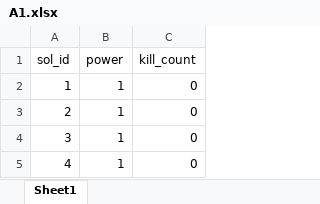
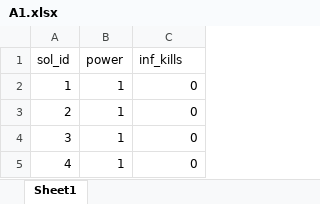
Before and after one commit to Lapidus93/WM_calculations, an Excel workbook: A1.xlsx, sheet Sheet1, drawn as a sheet; only a part is shown; values as stored, in another font and other column widths than the file's, no borders; the diff names each change by its address in the sheet, - before the commit and + after, or states it on an @@ line.

```diff
--- a/A1.xlsx (sheet Sheet1)
+++ b/A1.xlsx (sheet Sheet1)
-C1: kill_count
+C1: inf_kills
```
Also changed, not shown: 2 other files.
